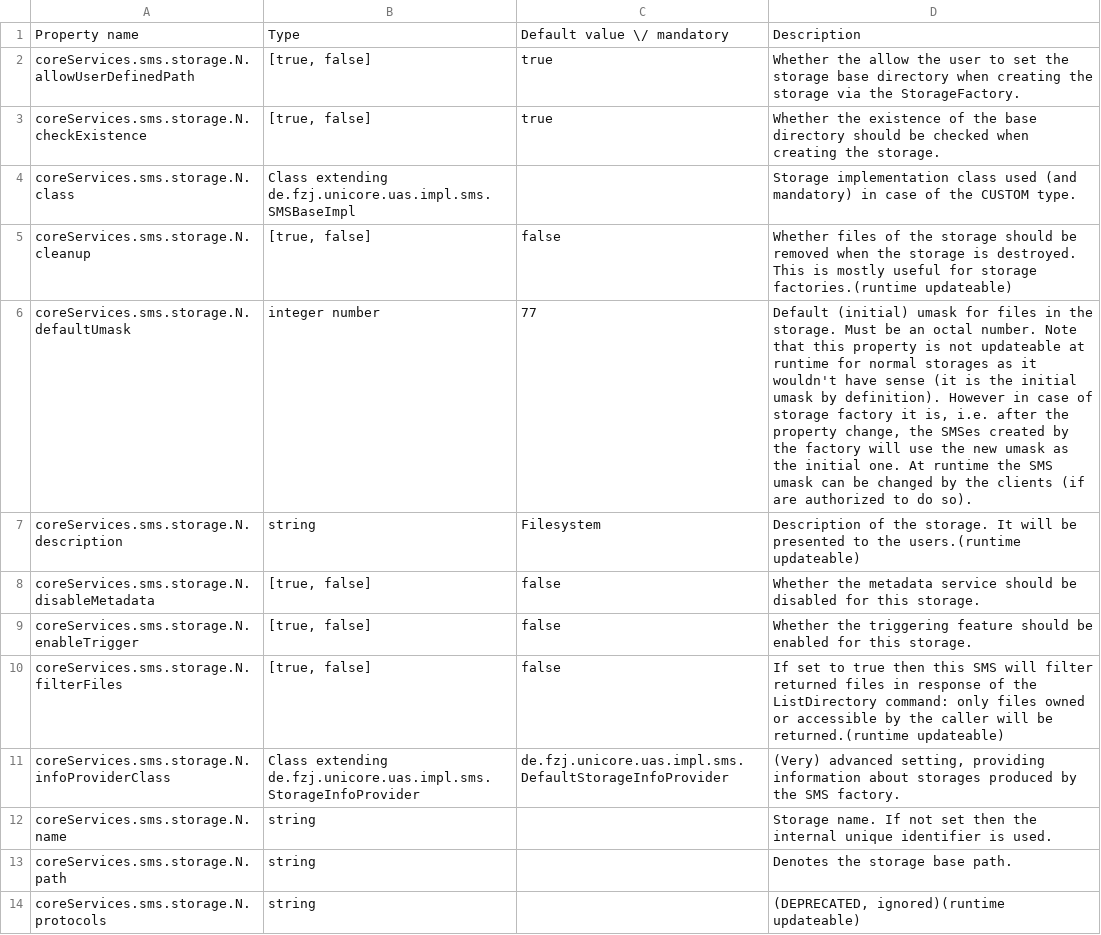
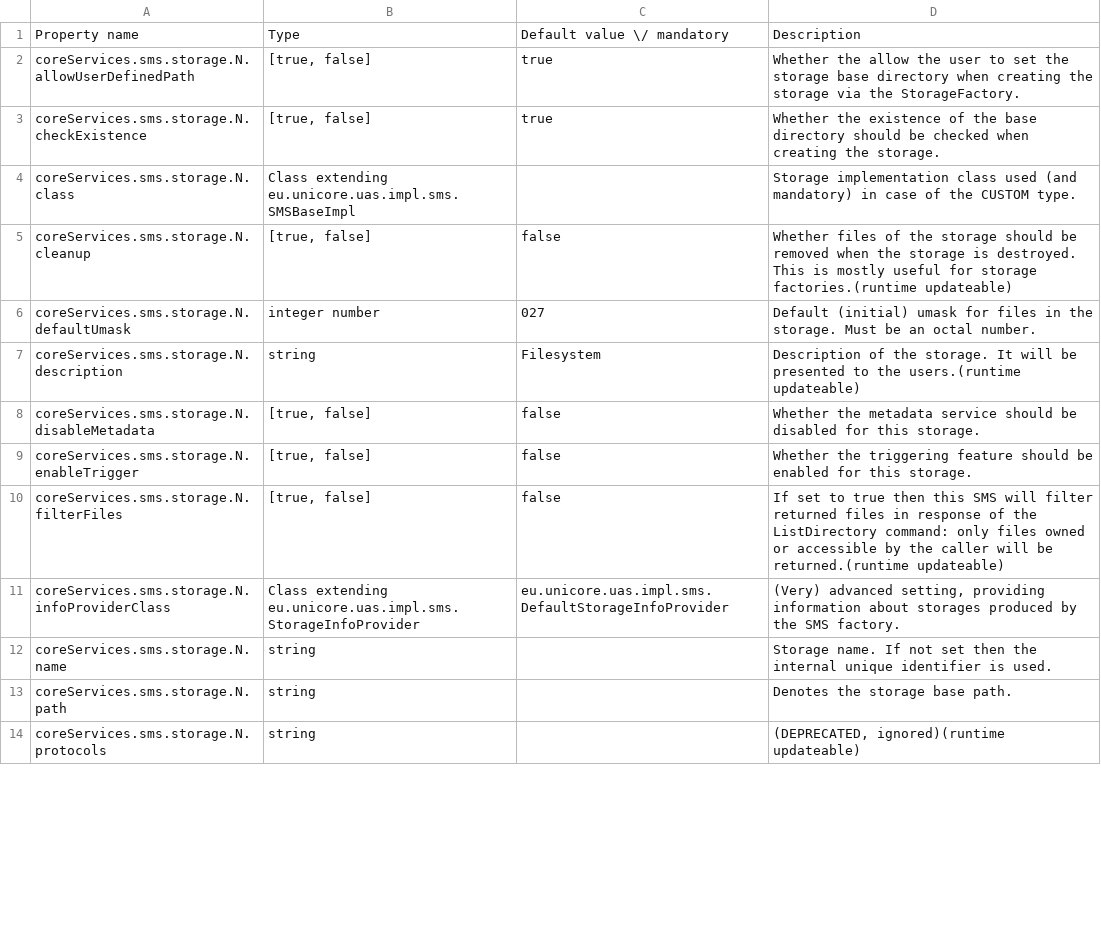
Before and after one commit to UNICORE-EU/unicore-docs, a CSV file: source/admin-docs/unicorex/tables/shared-smsProperties.csv, drawn as a sheet; only a part is shown.

```diff
--- a/source/admin-docs/unicorex/tables/shared-smsProperties.csv
+++ b/source/admin-docs/unicorex/tables/shared-smsProperties.csv
@@ -3,5 +3,5 @@ Property name,Type, Default value \/ mandatory,Description
 "coreServices.sms.storage.N.checkExistence","[true, false]","true","Whether the existence of the base directory should be checked when creating the storage."
-"coreServices.sms.storage.N.class","Class extending de.fzj.unicore.uas.impl.sms.SMSBaseImpl","","Storage implementation class used (and mandatory) in case of the CUSTOM type."
+"coreServices.sms.storage.N.class","Class extending eu.unicore.uas.impl.sms.SMSBaseImpl","","Storage implementation class used (and mandatory) in case of the CUSTOM type."
 "coreServices.sms.storage.N.cleanup","[true, false]","false","Whether files of the storage should be removed when the storage is destroyed. This is mostly useful for storage factories.(runtime updateable)"
-"coreServices.sms.storage.N.defaultUmask","integer number","77","Default (initial) umask for files in the storage. Must be an octal number. Note that this property is not updateable at runtime for normal storages as it wouldn't have sense (it is the initial umask by definition). However in case of storage factory it is, i.e. after the property change, the SMSes created by the factory will use the new umask as the initial one. At runtime the SMS umask can be changed by the clients (if are authorized to do so)."
+"coreServices.sms.storage.N.defaultUmask","integer number","027","Default (initial) umask for files in the storage. Must be an octal number."
 "coreServices.sms.storage.N.description","string","Filesystem","Description of the storage. It will be presented to the users.(runtime updateable)"
@@ -10,3 +10,3 @@ Property name,Type, Default value \/ mandatory,Description
 "coreServices.sms.storage.N.filterFiles","[true, false]","false","If set to true then this SMS will filter returned files in response of the ListDirectory command: only files owned or accessible by the caller will be returned.(runtime updateable)"
-"coreServices.sms.storage.N.infoProviderClass","Class extending de.fzj.unicore.uas.impl.sms.StorageInfoProvider","de.fzj.unicore.uas.impl.sms.DefaultStorageInfoProvider","(Very) advanced setting, providing information about storages produced by the SMS factory."
+"coreServices.sms.storage.N.infoProviderClass","Class extending eu.unicore.uas.impl.sms.StorageInfoProvider","eu.unicore.uas.impl.sms.DefaultStorageInfoProvider","(Very) advanced setting, providing information about storages produced by the SMS factory."
 "coreServices.sms.storage.N.name","string","","Storage name. If not set then the internal unique identifier is used."
```
Also changed, not shown: source/admin-docs/unicorex/tables/sec-ref-clientProperties.csv, source/admin-docs/unicorex/tables/smf-smsProperties.csv, 23 other files.
